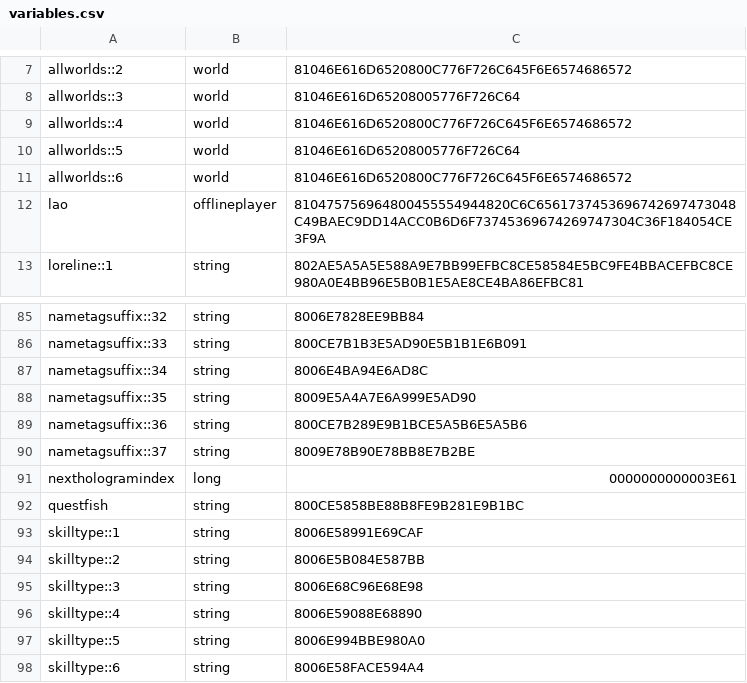
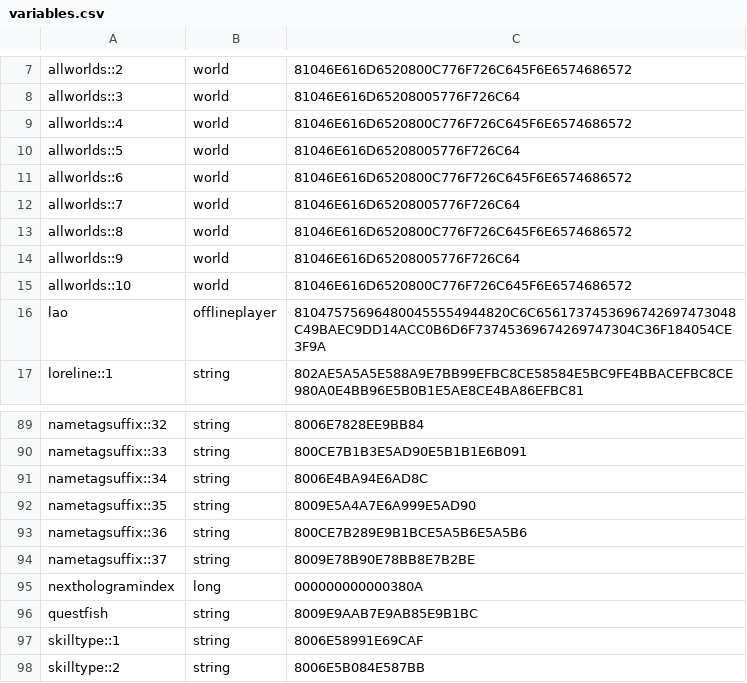
Before and after one commit to theOldSheep/TerrariaRPG, a CSV file: [绵羊服]泰拉瑞亚RPG服务端/server/plugins/Skript/variables.csv, drawn as a sheet; only a part is shown, gaps mark what is left out; the shorter side is filled out with more unchanged rows.

```diff
--- a/[绵羊服]泰拉瑞亚RPG服务端/server/plugins/Skript/variables.csv
+++ b/[绵羊服]泰拉瑞亚RPG服务端/server/plugins/Skript/variables.csv
@@ -11,2 +11,6 @@ allworlds::5, world, 81046E616D65208005776F726C64
 allworlds::6, world, 81046E616D6520800C776F726C645F6E6574686572
+allworlds::7, world, 81046E616D65208005776F726C64
+allworlds::8, world, 81046E616D6520800C776F726C645F6E6574686572
+allworlds::9, world, 81046E616D65208005776F726C64
+allworlds::10, world, 81046E616D6520800C776F726C645F6E6574686572
 lao, offlineplayer, 810475756964800455554944820C6C6561737453696742697473048C49BAEC9DD14ACC0B6D6F73745369674269747304C36F184054CE3F9A
@@ -90,4 +94,4 @@ nametagsuffix::36, string, 800CE7B289E9B1BCE5A5B6E5A5B6
 nametagsuffix::37, string, 8009E78B90E78BB8E7B2BE
-nexthologramindex, long, 0000000000003E61
-questfish, string, 800CE5858BE88B8FE9B281E9B1BC
+nexthologramindex, long, 000000000000380A
+questfish, string, 8009E9AAB7E9AB85E9B1BC
 skilltype::1, string, 8006E58991E69CAF
```
Also changed, not shown: 2 other files.
